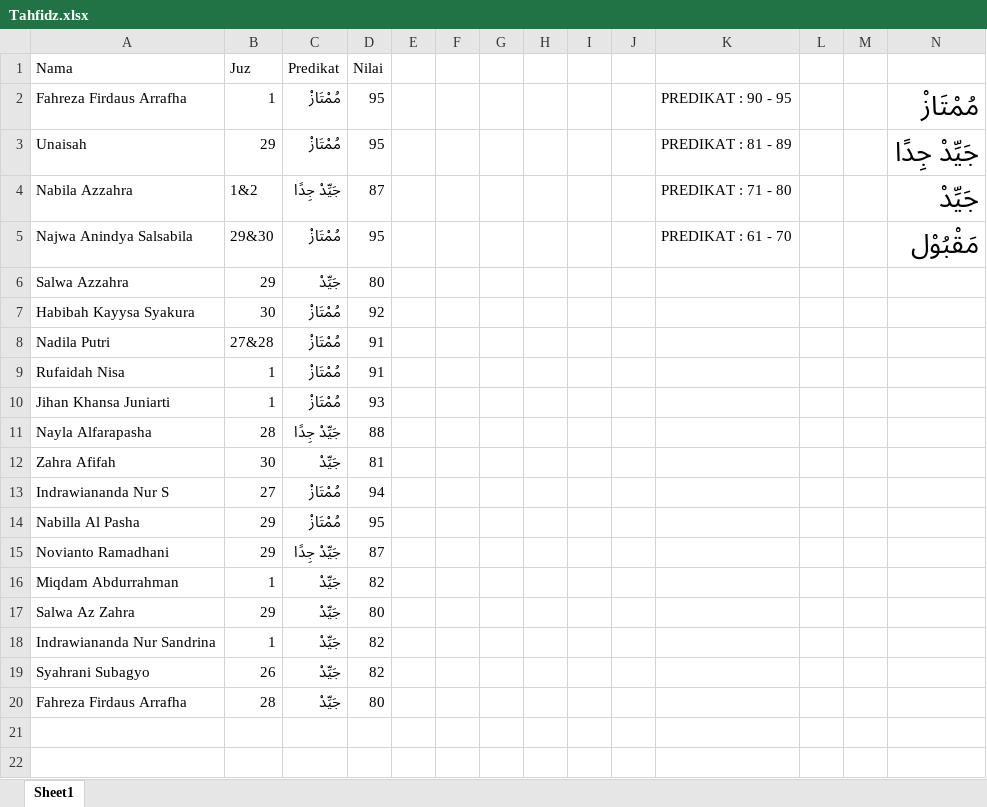
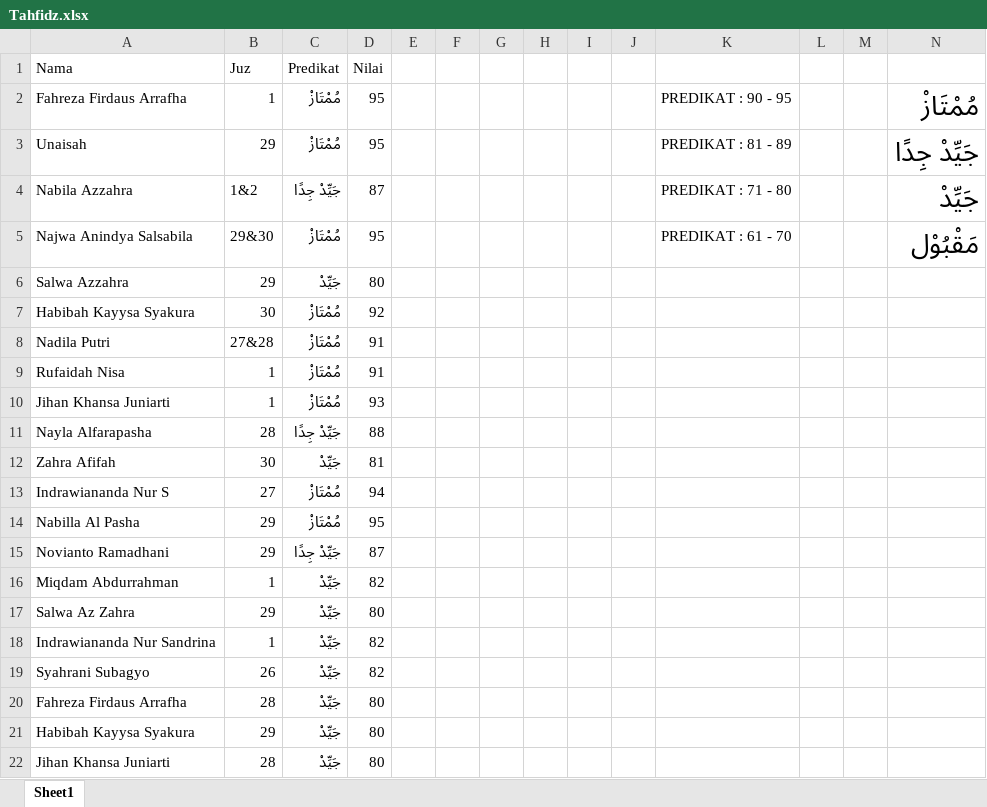
Before and after one commit to ichsanazmi/Design, an Excel workbook: Istiqlal/Sekolah/SMA/Tahfidz 2022/Tahfidz.xlsx, sheet Sheet1, drawn as a sheet; values as stored, in another font and other column widths than the file's, no borders; the diff names each change by its address in the sheet, - before the commit and + after, or states it on an @@ line.

```diff
--- a/Istiqlal/Sekolah/SMA/Tahfidz 2022/Tahfidz.xlsx (sheet Sheet1)
+++ b/Istiqlal/Sekolah/SMA/Tahfidz 2022/Tahfidz.xlsx (sheet Sheet1)
+row 21: Habibah Kayysa Syakura | 29 | جَيِّدْ | 80
+row 22: Jihan Khansa Juniarti | 28 | جَيِّدْ | 80
```
Also changed, not shown: 7 other files.
